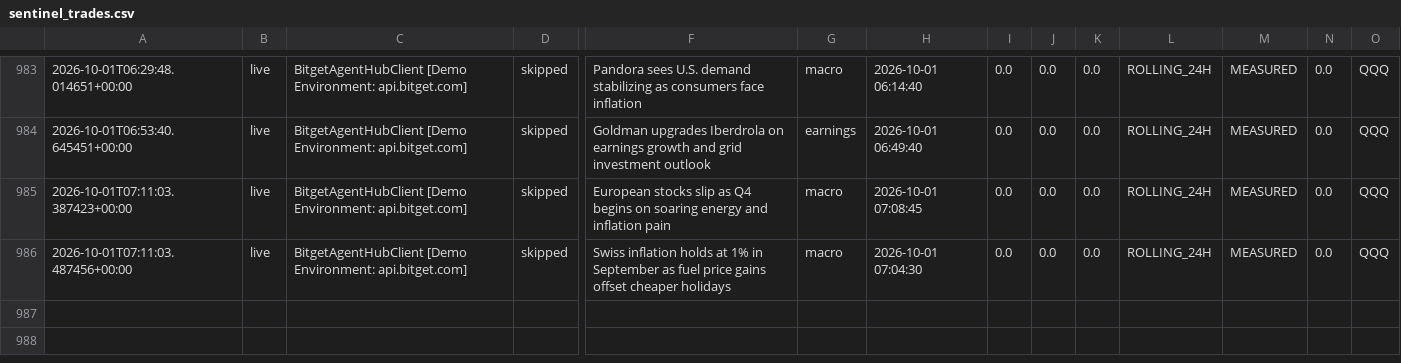
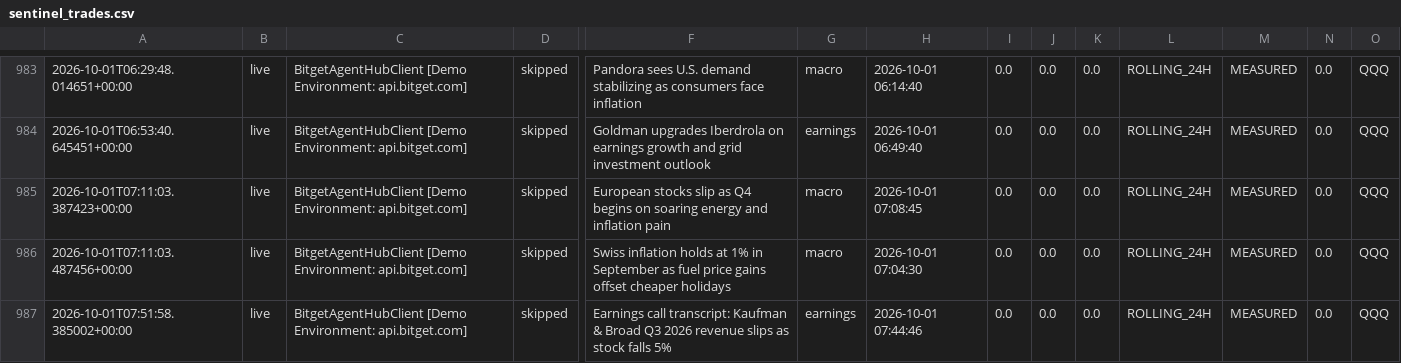
Before and after one commit to 0xSheriff/afterhours-sentinel, a CSV file: logs/sentinel_trades.csv, drawn as a sheet; only a part is shown, gaps mark what is left out; rows hold the shown columns only; the diff names each change by its address in the sheet, - before the commit and + after, or states it on an @@ line.

Commit message:
telemetry: sync live trade records (976 records)

```diff
--- a/logs/sentinel_trades.csv
+++ b/logs/sentinel_trades.csv
+row 987: 2026-10-01T07:51:58.385002+00:00 | live | BitgetAgentHubClient [Demo Environment: api.bitget.com] | skipped | Earnings call transcript: Kaufman & Broad Q3 2026 revenue slips as stock falls 5% | earnings | 2026-10-01 07:44:46 | 0.0 | 0.0 | 0.0 | ROLLING_24H | MEASURED | 0.0 | QQQ
```
Also changed, not shown: 3 other files.
